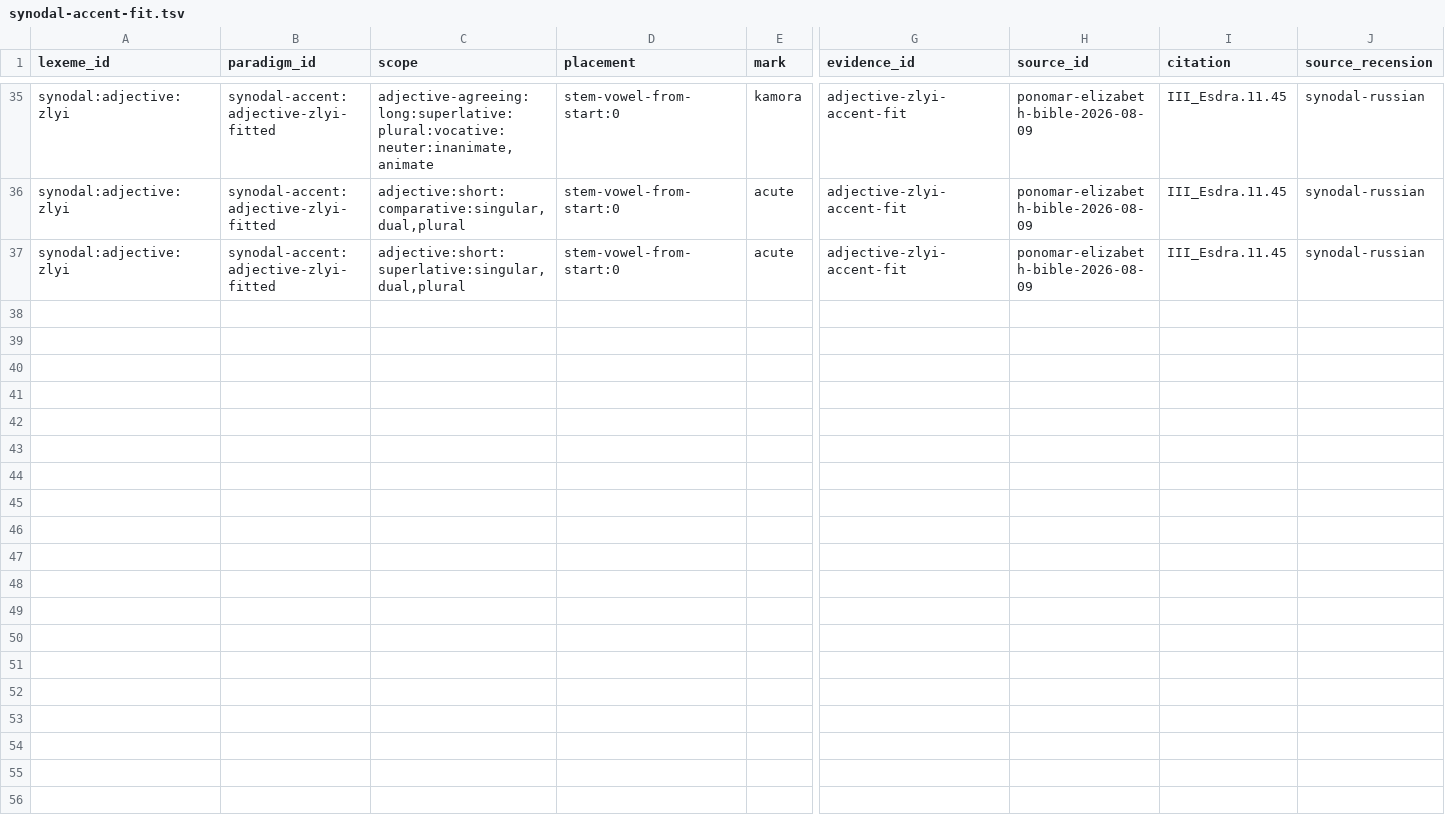
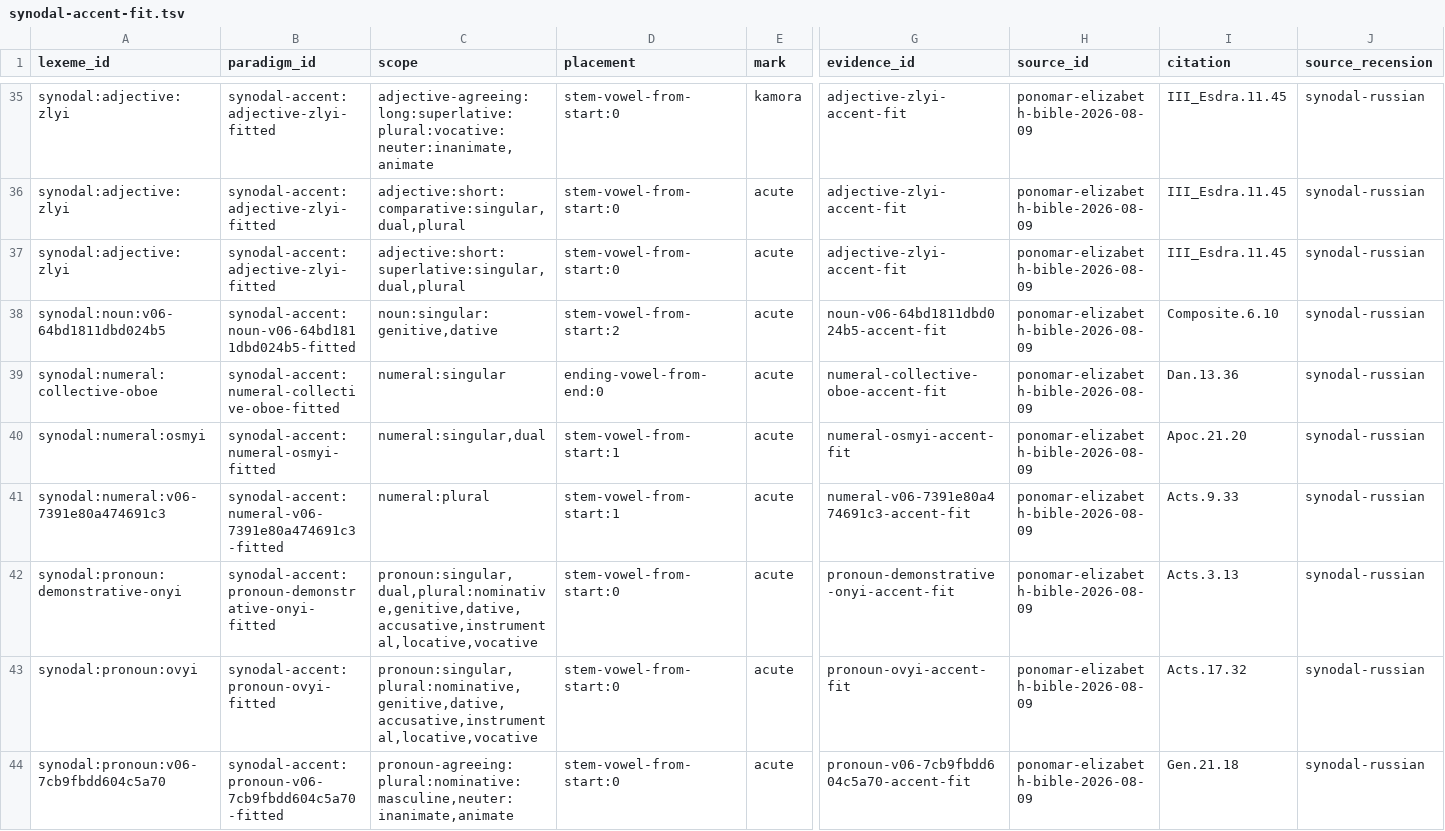
Before and after one commit to gold-silver-copper/church-slavonic, a TSV file: reports/synodal-accent-fit.tsv, drawn as a sheet; only a part is shown, gaps mark what is left out; rows hold the shown columns only; the diff names each change by its address in the sheet, - before the commit and + after, or states it on an @@ line.

```diff
--- a/reports/synodal-accent-fit.tsv
+++ b/reports/synodal-accent-fit.tsv
+row 38: synodal:noun:v06-64bd1811dbd024b5 | synodal-accent:noun-v06-64bd1811dbd024b5-fitted | noun:singular:genitive,dative | stem-vowel-from-start:2 | acute | noun-v06-64bd1811dbd024b5-accent-fit | ponomar-elizabeth-bible-2026-08-09 | Composite.6.10 | synodal-russian
+row 39: synodal:numeral:collective-oboe | synodal-accent:numeral-collective-oboe-fitted | numeral:singular | ending-vowel-from-end:0 | acute | numeral-collective-oboe-accent-fit | ponomar-elizabeth-bible-2026-08-09 | Dan.13.36 | synodal-russian
+row 40: synodal:numeral:osmyi | synodal-accent:numeral-osmyi-fitted | numeral:singular,dual | stem-vowel-from-start:1 | acute | numeral-osmyi-accent-fit | ponomar-elizabeth-bible-2026-08-09 | Apoc.21.20 | synodal-russian
+row 41: synodal:numeral:v06-7391e80a474691c3 | synodal-accent:numeral-v06-7391e80a474691c3-fitted | numeral:plural | stem-vowel-from-start:1 | acute | numeral-v06-7391e80a474691c3-accent-fit | ponomar-elizabeth-bible-2026-08-09 | Acts.9.33 | synodal-russian
+row 42: synodal:pronoun:demonstrative-onyi | synodal-accent:pronoun-demonstrative-onyi-fitted | pronoun:singular,dual,plural:nominative,genitive,dative,accusative,instrumental,locative,vocative | stem-vowel-from-start:0 | acute | pronoun-demonstrative-onyi-accent-fit | ponomar-elizabeth-bible-2026-08-09 | Acts.3.13 | synodal-russian
+row 43: synodal:pronoun:ovyi | synodal-accent:pronoun-ovyi-fitted | pronoun:singular,plural:nominative,genitive,dative,accusative,instrumental,locative,vocative | stem-vowel-from-start:0 | acute | pronoun-ovyi-accent-fit | ponomar-elizabeth-bible-2026-08-09 | Acts.17.32 | synodal-russian
+row 44: synodal:pronoun:v06-7cb9fbdd604c5a70 | synodal-accent:pronoun-v06-7cb9fbdd604c5a70-fitted | pronoun-agreeing:plural:nominative:masculine,neuter:inanimate,animate | stem-vowel-from-start:0 | acute | pronoun-v06-7cb9fbdd604c5a70-accent-fit | ponomar-elizabeth-bible-2026-08-09 | Gen.21.18 | synodal-russian
```
Also changed, not shown: data/synodal/family_reviews.tsv, data/synodal/homonymy_allowlist.tsv, 25 other files.
